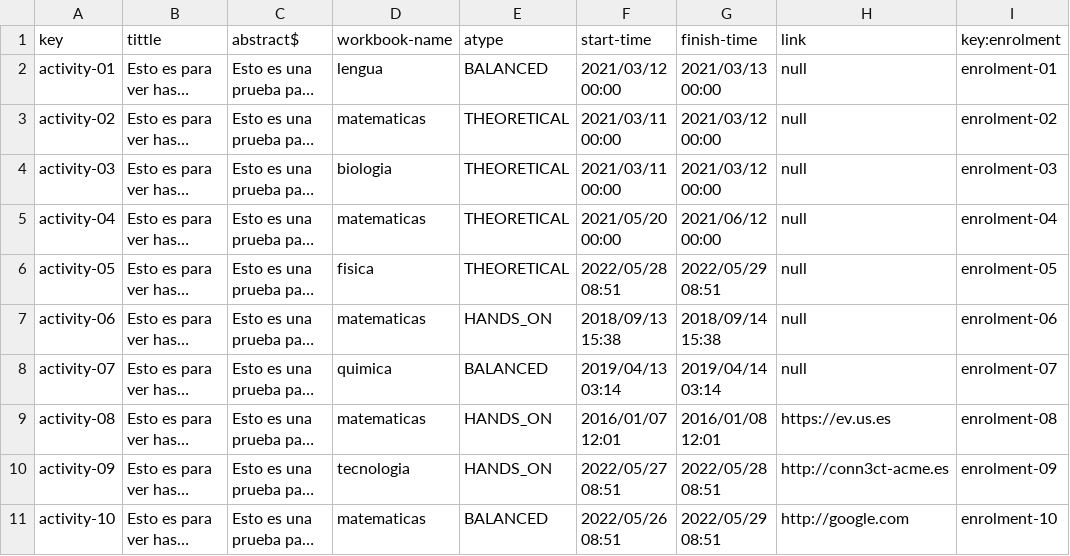
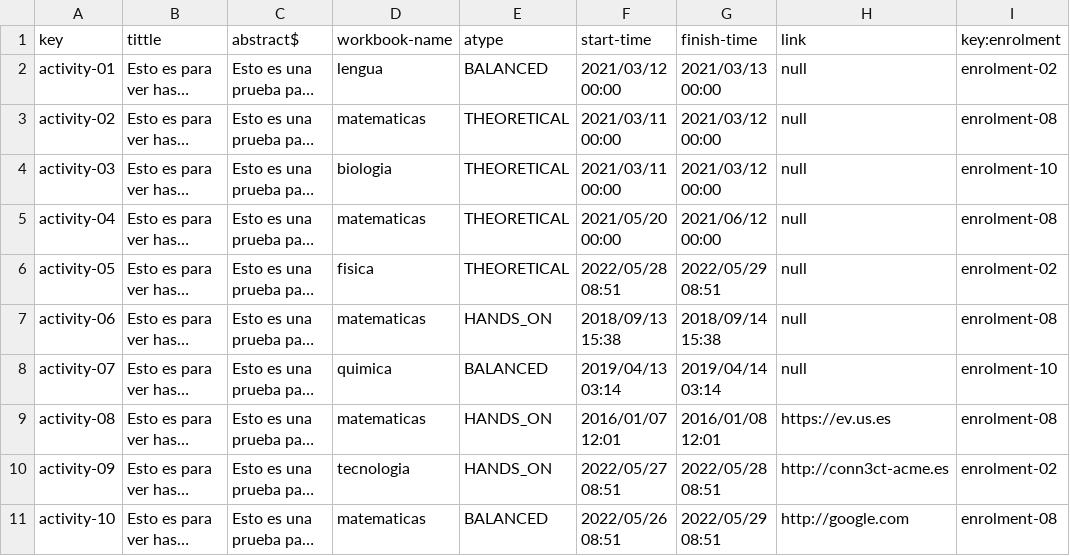
Before and after one commit to antcardia/Acme-L3-D04, a CSV file: src/main/webapp/WEB-INF/resources/sample-data/activity.csv, drawn as a sheet; long unchanged cells end in …; the diff names each change by its address in the sheet, - before the commit and + after, or states it on an @@ line.

```diff
--- a/src/main/webapp/WEB-INF/resources/sample-data/activity.csv
+++ b/src/main/webapp/WEB-INF/resources/sample-data/activity.csv
-I2 (key:enrolment): enrolment-01
+I2 (key:enrolment): enrolment-02
-I3 (key:enrolment): enrolment-02
+I3 (key:enrolment): enrolment-08
-I4 (key:enrolment): enrolment-03
+I4 (key:enrolment): enrolment-10
-I5 (key:enrolment): enrolment-04
+I5 (key:enrolment): enrolment-08
-I6 (key:enrolment): enrolment-05
+I6 (key:enrolment): enrolment-02
-I7 (key:enrolment): enrolment-06
+I7 (key:enrolment): enrolment-08
-I8 (key:enrolment): enrolment-07
+I8 (key:enrolment): enrolment-10
-I10 (key:enrolment): enrolment-09
+I10 (key:enrolment): enrolment-02
-I11 (key:enrolment): enrolment-10
+I11 (key:enrolment): enrolment-08
```
Also changed, not shown: 16 other files.
